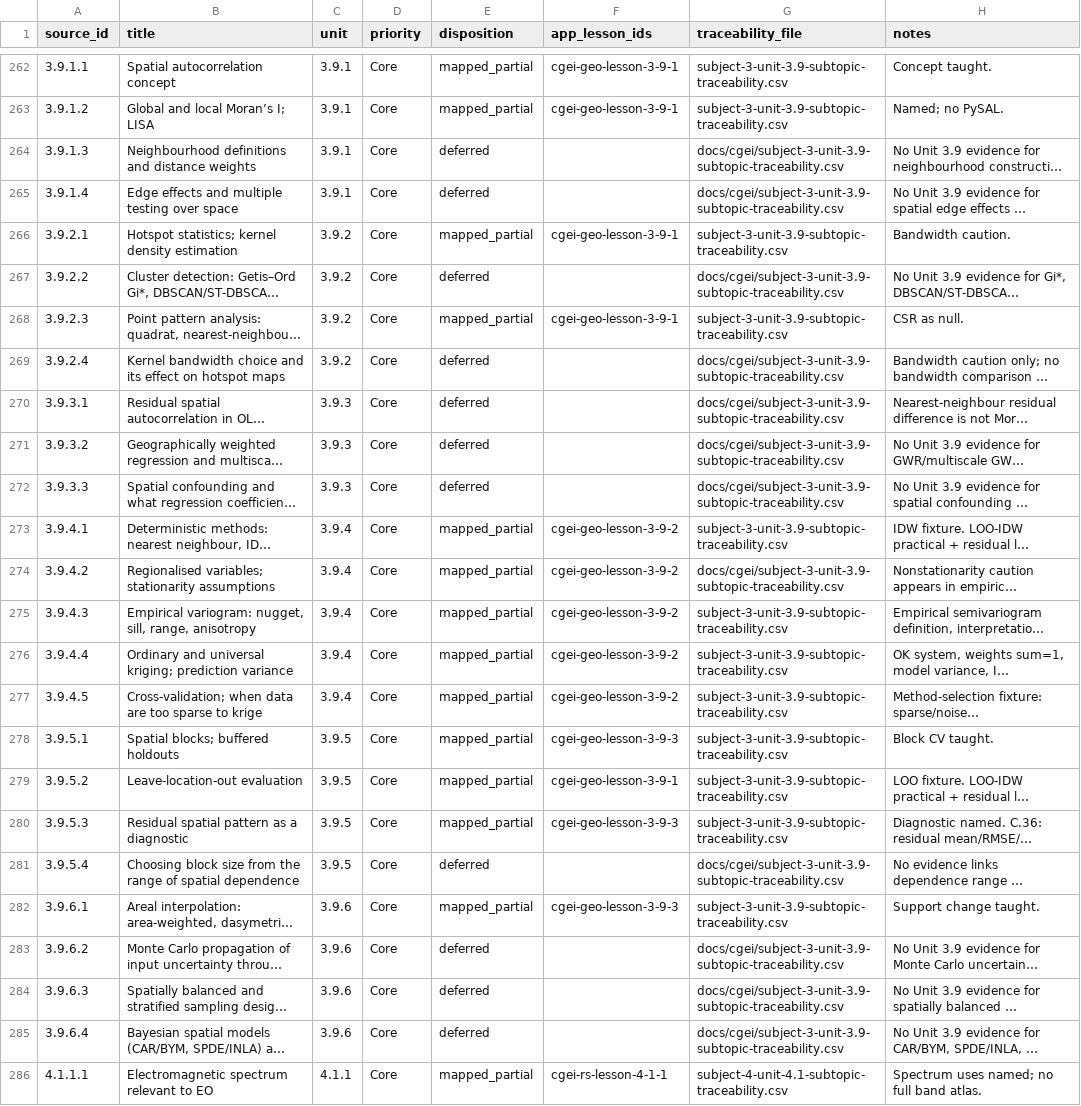
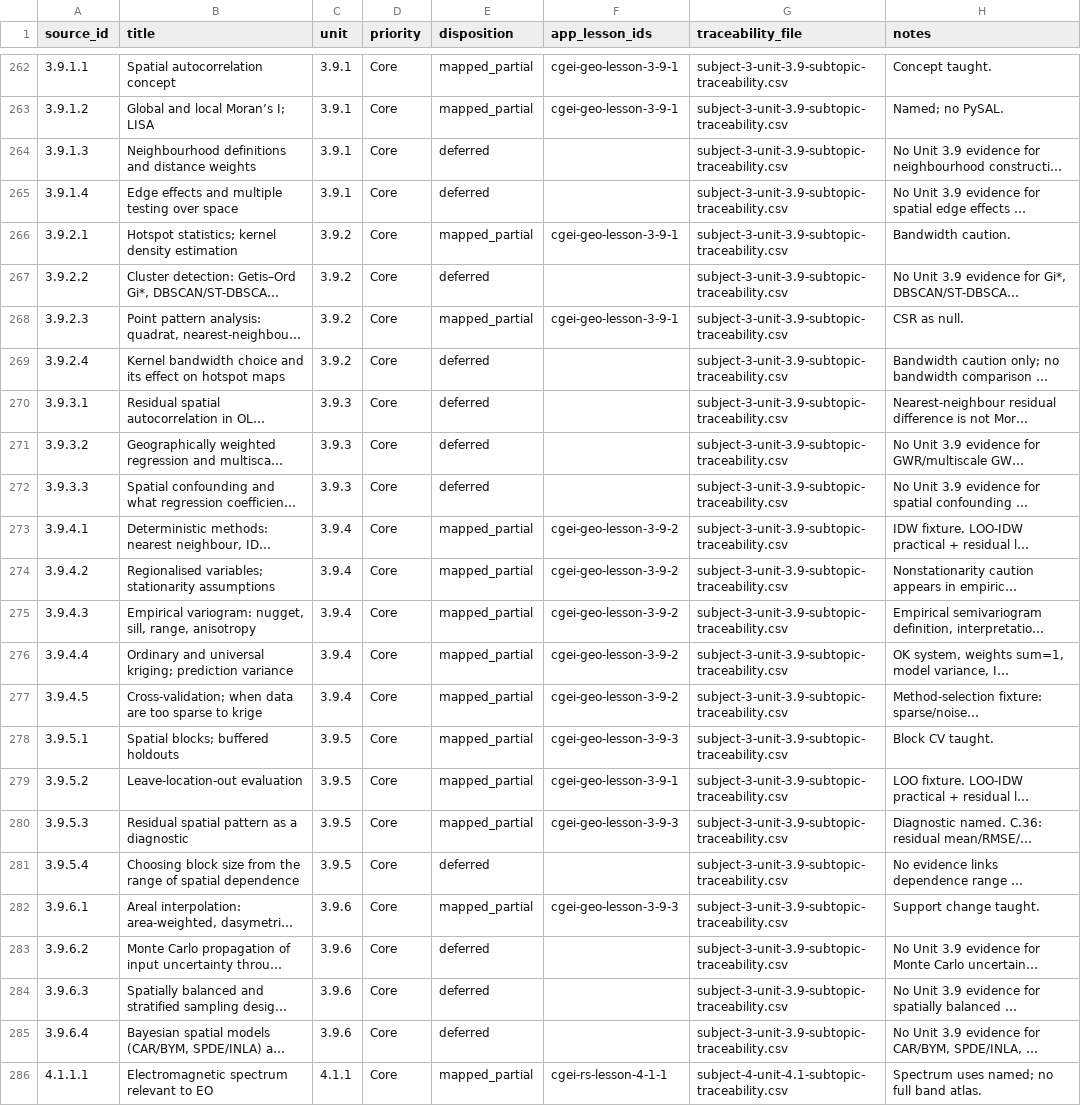
Before and after one commit to musab-shahid/my-study, a CSV file: docs/cgei/source-toc/core-leaf-coverage-report.csv, drawn as a sheet; only a part is shown, gaps mark what is left out; long unchanged cells end in …; the diff names each change by its address in the sheet, - before the commit and + after, or states it on an @@ line.

Commit message:
fix(cgei): normalize Unit 3.9 report traceability filenames

```diff
--- a/docs/cgei/source-toc/core-leaf-coverage-report.csv
+++ b/docs/cgei/source-toc/core-leaf-coverage-report.csv
-G264:G265 (traceability_file): docs/cgei/subject-3-unit-3.9-subtopic-traceability.csv
+G264:G265 (traceability_file): subject-3-unit-3.9-subtopic-traceability.csv
-G267 (traceability_file): docs/cgei/subject-3-unit-3.9-subtopic-traceability.csv
+G267 (traceability_file): subject-3-unit-3.9-subtopic-traceability.csv
-G269:G272 (traceability_file): docs/cgei/subject-3-unit-3.9-subtopic-traceability.csv
+G269:G272 (traceability_file): subject-3-unit-3.9-subtopic-traceability.csv
-G274 (traceability_file): docs/cgei/subject-3-unit-3.9-subtopic-traceability.csv
+G274 (traceability_file): subject-3-unit-3.9-subtopic-traceability.csv
-G281 (traceability_file): docs/cgei/subject-3-unit-3.9-subtopic-traceability.csv
+G281 (traceability_file): subject-3-unit-3.9-subtopic-traceability.csv
-G283:G285 (traceability_file): docs/cgei/subject-3-unit-3.9-subtopic-traceability.csv
+G283:G285 (traceability_file): subject-3-unit-3.9-subtopic-traceability.csv
```
